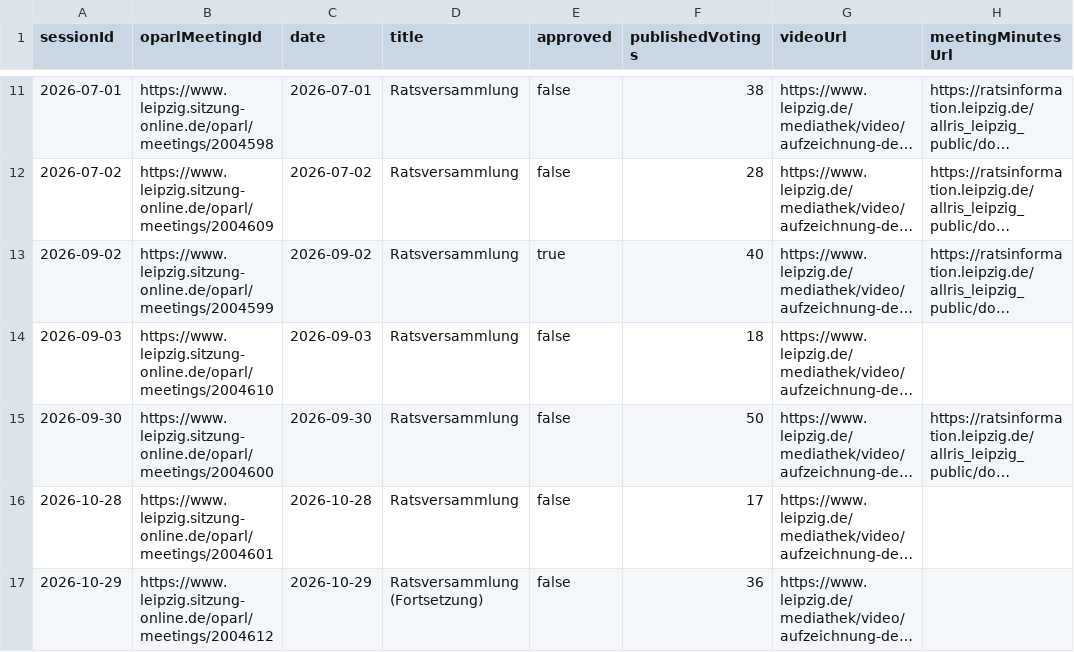
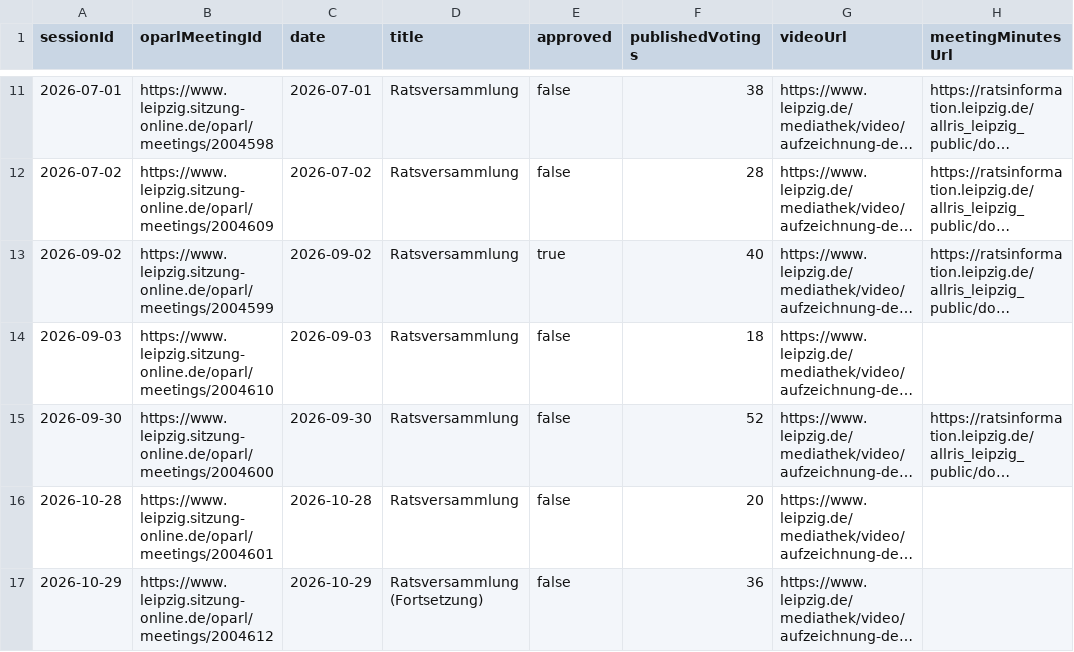
Before and after one commit to ungeschneuer/StadtratWatch-Leipzig, a CSV file: data/leipzig-8/sessions.csv, drawn as a sheet; only a part is shown, gaps mark what is left out; long unchanged cells end in …; the diff names each change by its address in the sheet, - before the commit and + after, or states it on an @@ line.

```diff
--- a/data/leipzig-8/sessions.csv
+++ b/data/leipzig-8/sessions.csv
-F15 (publishedVotings): 50
+F15 (publishedVotings): 52
-F16 (publishedVotings): 17
+F16 (publishedVotings): 20
```
Also changed, not shown: data/leipzig-8/2026-09-30/votes-2026-09-30.csv, data/leipzig-8/2026-10-28/votes-2026-10-28.csv, 36 other files.
